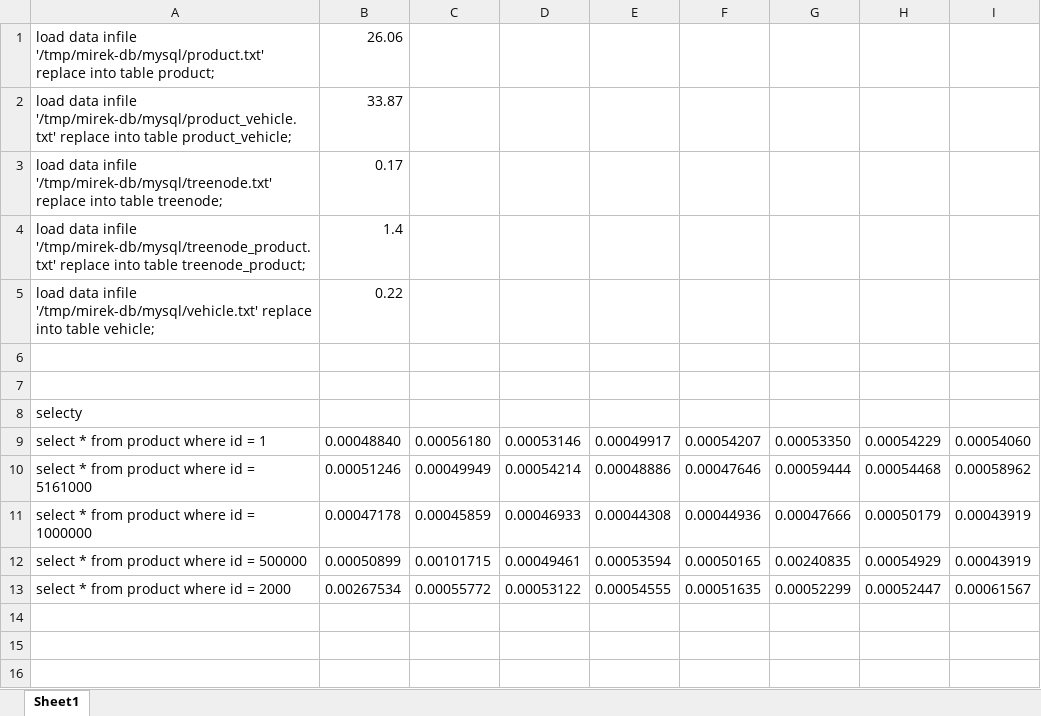
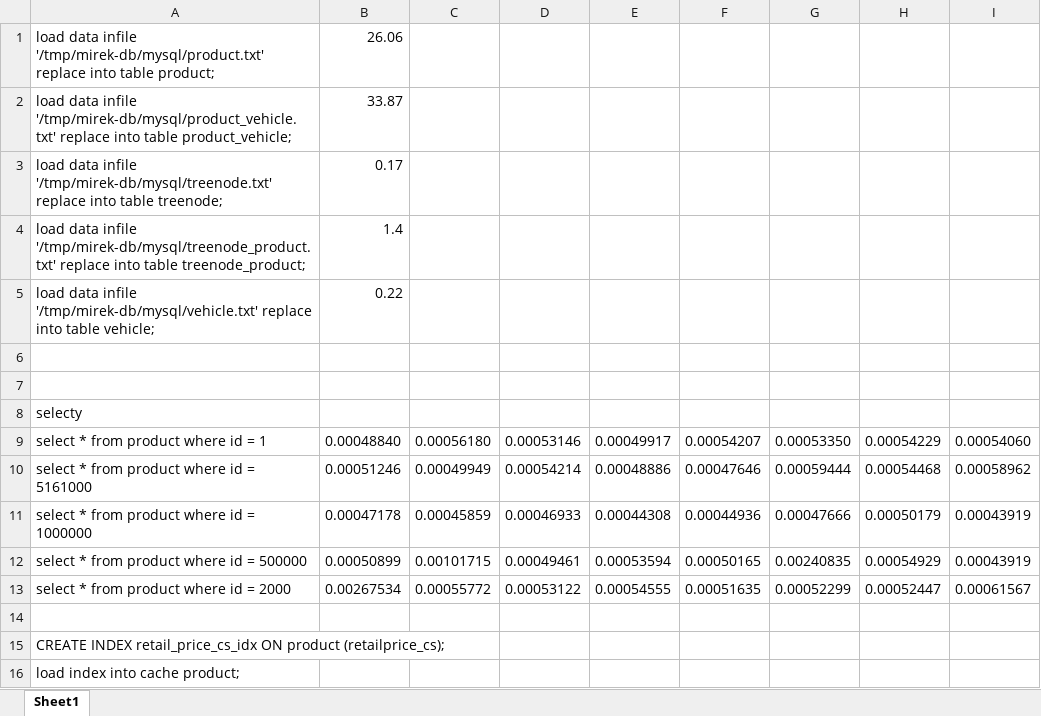
Before and after one commit to mira01/bp, an Excel workbook: mereni.xlsx, sheet Sheet1, drawn as a sheet; values as stored, in another font and other column widths than the file's, no borders; the diff names each change by its address in the sheet, - before the commit and + after, or states it on an @@ line.

Commit message:
MyISSAM load and select from product where id =

```diff
--- a/mereni.xlsx (sheet Sheet1)
+++ b/mereni.xlsx (sheet Sheet1)
+row 14: (empty)
+row 15: CREATE INDEX retail_price_cs_idx ON product (retailprice_cs);
+row 16: load index into cache product;
```
